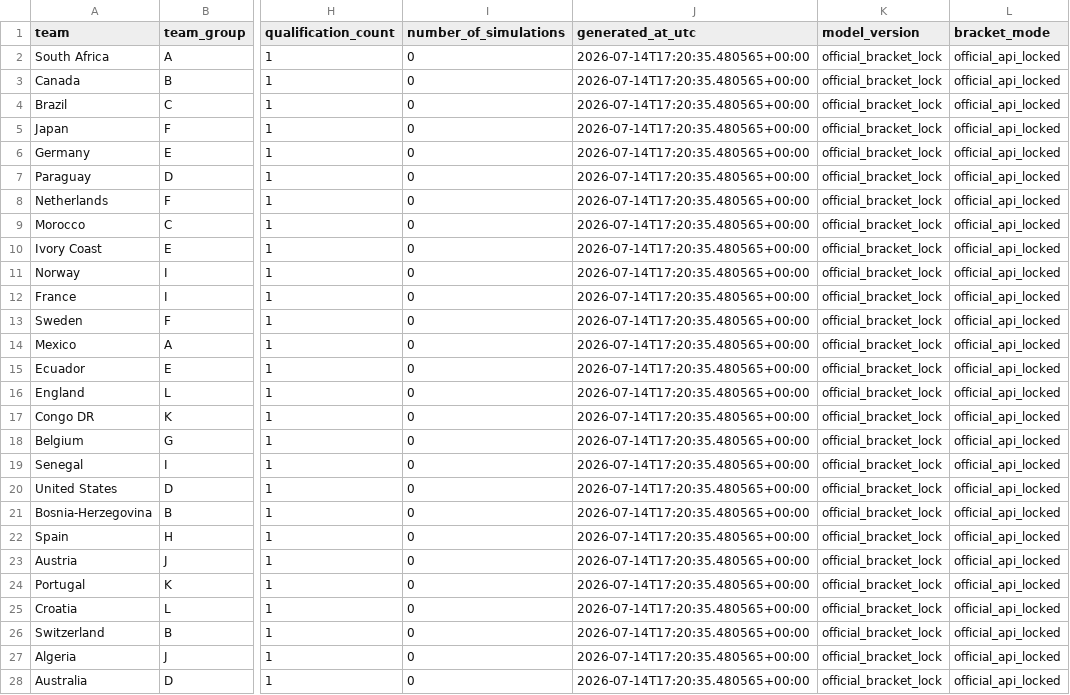
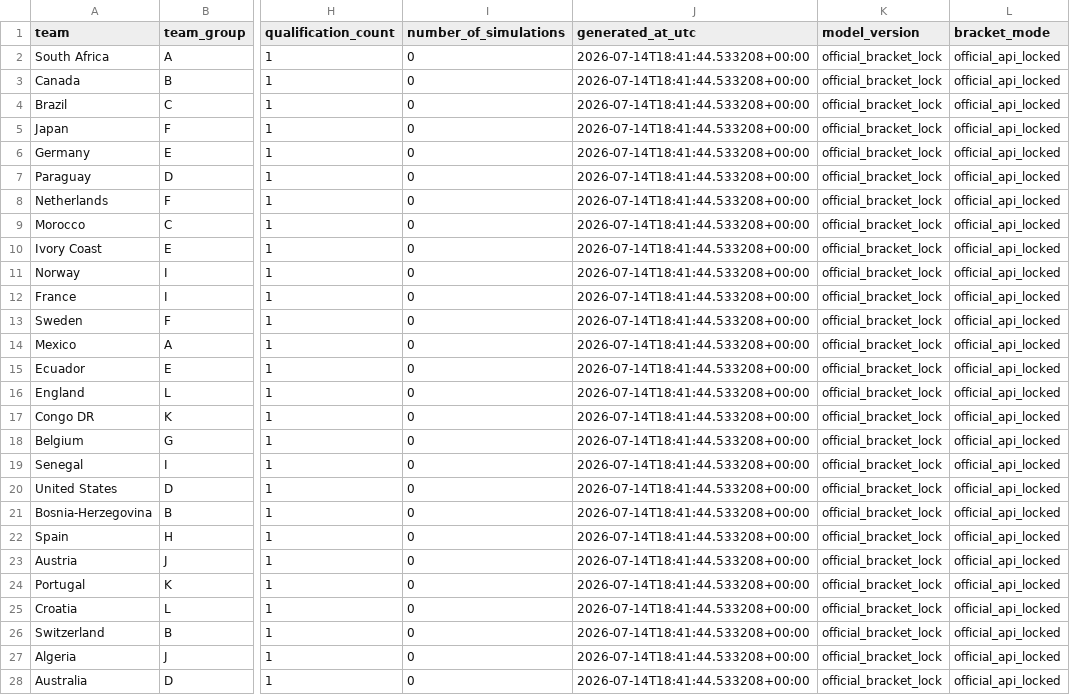
Before and after one commit to hayalows/cupmarket-2026, a CSV file: data/round_32_opponent_probabilities_latest.csv, drawn as a sheet; only a part is shown, gaps mark what is left out; the diff covers the shown part only; the diff names each change by its address in the sheet, - before the commit and + after, or states it on an @@ line.

```diff
--- a/data/round_32_opponent_probabilities_latest.csv
+++ b/data/round_32_opponent_probabilities_latest.csv
-J2:J28 (generated_at_utc): 2026-07-14T17:20:35.480565+00:00
+J2:J28 (generated_at_utc): 2026-07-14T18:41:44.533208+00:00
```
Also changed, not shown: 5 edited cells elsewhere in this file, data/round_32_path_status_latest.csv, 3 other files.
